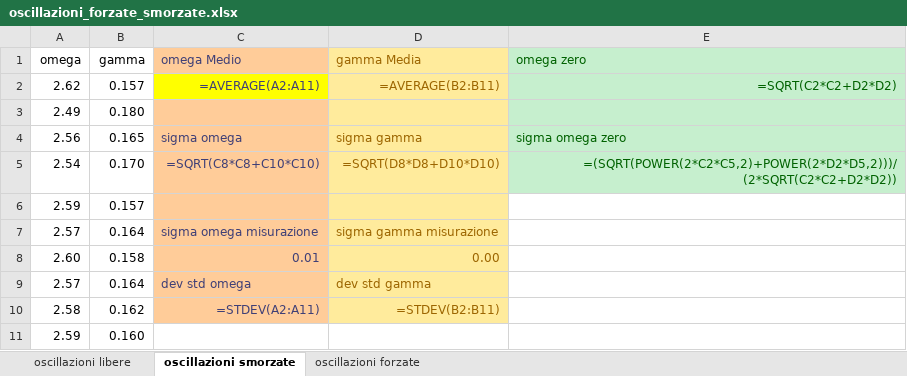
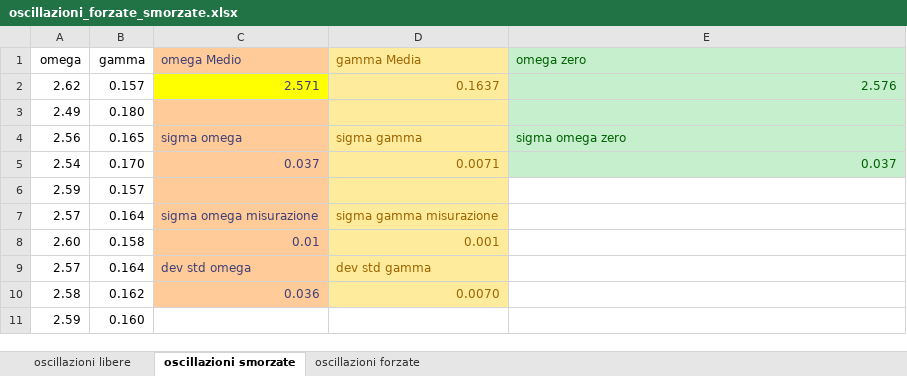
Before and after one commit to CarminatiGiovanni/LaboratorioFisica1, an Excel workbook: OSCILLAZIONI FORZATE SMORZATE/oscillazioni_forzate_smorzate.xlsx, sheet oscillazioni smorzate, drawn as a sheet; values as stored, in another font and other column widths than the file's, no borders; formulas without a stored value are shown as written; removed rows and columns are numbered as before the commit, all else as after; the diff names each change by its address in the sheet, - before the commit and + after, or states it on an @@ line.

Commit message:
oscillazioni forzate

```diff
--- a/OSCILLAZIONI FORZATE SMORZATE/oscillazioni_forzate_smorzate.xlsx (sheet oscillazioni smorzate)
+++ b/OSCILLAZIONI FORZATE SMORZATE/oscillazioni_forzate_smorzate.xlsx (sheet oscillazioni smorzate)
-row 2: 2.62 | 0.157 | =AVERAGE(A2:A11) | =AVERAGE(B2:B11) | =SQRT(C2*C2+D2*D2)
+row 2: 2.62 | 0.157 | 2.571 | 0.1637 | 2.576
-row 5: 2.54 | 0.170 | =SQRT(C8*C8+C10*C10) | =SQRT(D8*D8+D10*D10) | =(SQRT(POWER(2*C2*C5,2)+POWER(2*D2*D5,2)))/(2*SQRT(C2*C2+D2*D2))
+row 5: 2.54 | 0.170 | 0.037 | 0.0071 | 0.037
-D8 (gamma Media): 0.00
+D8 (gamma Media): 0.001
-C10 (omega Medio): =STDEV(A2:A11)
+C10 (omega Medio): 0.036
-D10 (gamma Media): =STDEV(B2:B11)
+D10 (gamma Media): 0.0070
```
Also changed, not shown: sheet oscillazioni forzate, 4 other files.
